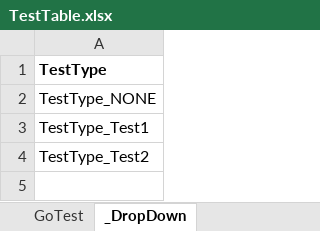
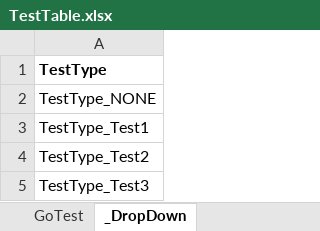
Before and after one commit to hhhhm8826/DataManager, an Excel workbook: examples/EXCEL/TestTable.xlsx, sheet _DropDown, drawn as a sheet; values as stored, in another font and other column widths than the file's, no borders; the diff names each change by its address in the sheet, - before the commit and + after, or states it on an @@ line.

```diff
--- a/examples/EXCEL/TestTable.xlsx (sheet _DropDown)
+++ b/examples/EXCEL/TestTable.xlsx (sheet _DropDown)
+row 5: TestType_Test3
```
Also changed, not shown: sheet GoTest, 15 other files.
